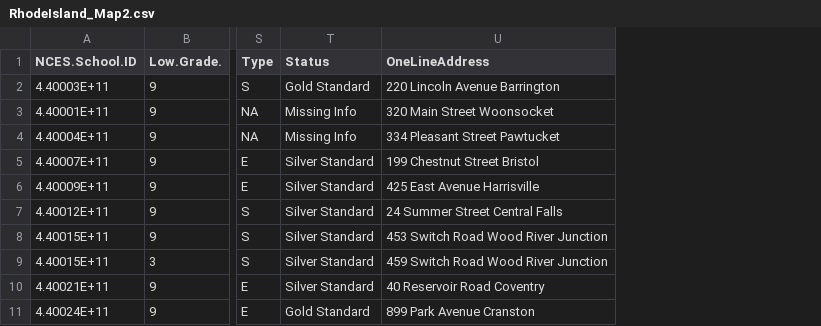
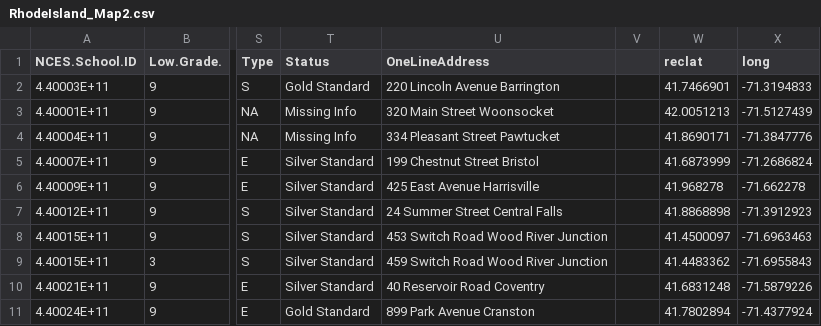
Before and after one commit to PhilipAxelrod/Rhode-Island-Schools-Map, a CSV file: RhodeIsland_Map2.csv, drawn as a sheet; only a part is shown, gaps mark what is left out; the diff names each change by its address in the sheet, - before the commit and + after, or states it on an @@ line.

Commit message:
Add longitudes and lattitudes

```diff
--- a/RhodeIsland_Map2.csv
+++ b/RhodeIsland_Map2.csv
+column V, empty
+column W (reclat), rows 2-11: 41.7466901 | 42.0051213 | 41.8690171 | 41.6873999 | 41.968278 | 41.8868898 | 41.4500097 | 41.4483362 | 41.6831248 | 41.7802894
+column X (long), rows 2-11: -71.3194833 | -71.5127439 | -71.3847776 | -71.2686824 | -71.662278 | -71.3912923 | -71.6963463 | -71.6955843 | -71.5879226 | -71.4377924
```
